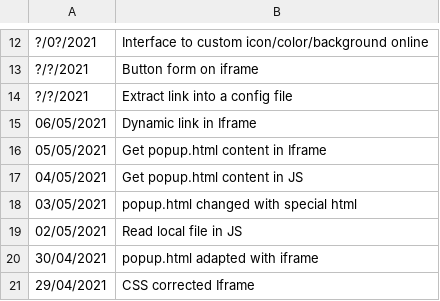
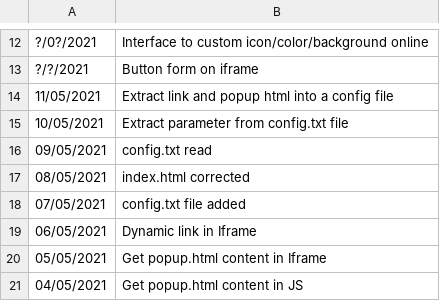
Before and after one commit to jnguyen1192/HackAndHopeDefi3, a CSV file: POC_Tasks/WebView/Leaflet/data/fonctionnalites.csv, drawn as a sheet; only a part is shown, gaps mark what is left out; the shorter side is filled out with more unchanged rows; removed rows and columns are numbered as before the commit, all else as after; the diff names each change by its address in the sheet, - before the commit and + after, or states it on an @@ line.

Commit message:
#7 Features updated and refactor code on iframe config file

```diff
--- a/POC_Tasks/WebView/Leaflet/data/fonctionnalites.csv
+++ b/POC_Tasks/WebView/Leaflet/data/fonctionnalites.csv
-row 14: ?/?/2021 | Extract link into a config file
+row 14: 11/05/2021 | Extract link and popup html into a config file
+row 15: 10/05/2021 | Extract parameter from config.txt file
+row 16: 09/05/2021 | config.txt read
+row 17: 08/05/2021 | index.html corrected
+row 18: 07/05/2021 | config.txt file added
```
Also changed, not shown: 3 other files.
